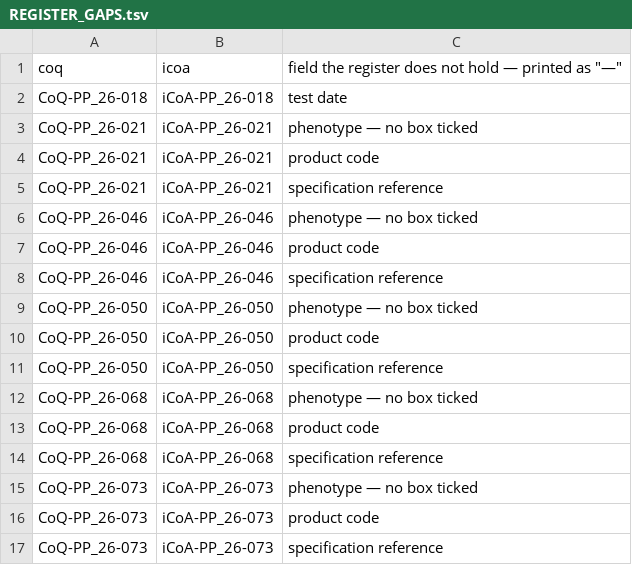
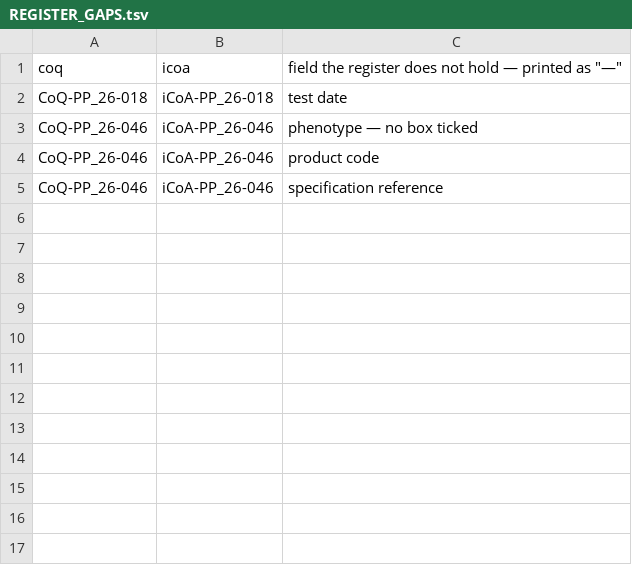
Before and after one commit to 3p4e/letta-stack, a TSV file: deliverables/qc_gap_analysis/DELIVER_2026-09-26_T3/REGISTER_GAPS.tsv, drawn as a sheet; the diff names each change by its address in the sheet, - before the commit and + after, or states it on an @@ line.

```diff
--- a/deliverables/qc_gap_analysis/DELIVER_2026-09-26_T3/REGISTER_GAPS.tsv
+++ b/deliverables/qc_gap_analysis/DELIVER_2026-09-26_T3/REGISTER_GAPS.tsv
-row 3: CoQ-PP_26-021 | iCoA-PP_26-021 | phenotype — no box ticked
-row 4: CoQ-PP_26-021 | iCoA-PP_26-021 | product code
-row 5: CoQ-PP_26-021 | iCoA-PP_26-021 | specification reference
-row 9: CoQ-PP_26-050 | iCoA-PP_26-050 | phenotype — no box ticked
-row 10: CoQ-PP_26-050 | iCoA-PP_26-050 | product code
-row 11: CoQ-PP_26-050 | iCoA-PP_26-050 | specification reference
-row 12: CoQ-PP_26-068 | iCoA-PP_26-068 | phenotype — no box ticked
-row 13: CoQ-PP_26-068 | iCoA-PP_26-068 | product code
-row 14: CoQ-PP_26-068 | iCoA-PP_26-068 | specification reference
-row 15: CoQ-PP_26-073 | iCoA-PP_26-073 | phenotype — no box ticked
-row 16: CoQ-PP_26-073 | iCoA-PP_26-073 | product code
-row 17: CoQ-PP_26-073 | iCoA-PP_26-073 | specification reference
```
Also changed, not shown: deliverables/qc_gap_analysis/DELIVER_2026-09-26_T3/CONTENTS.tsv, deliverables/qc_gap_analysis/tracker/LAB_REQUESTS_T3_2026-09-26.tsv, 47 other files.
